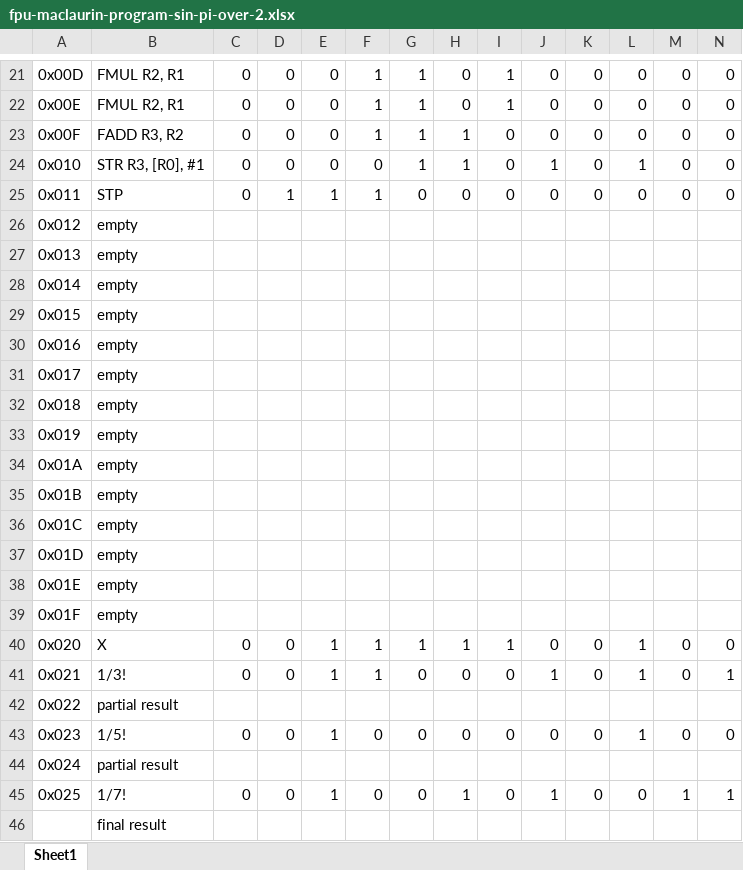
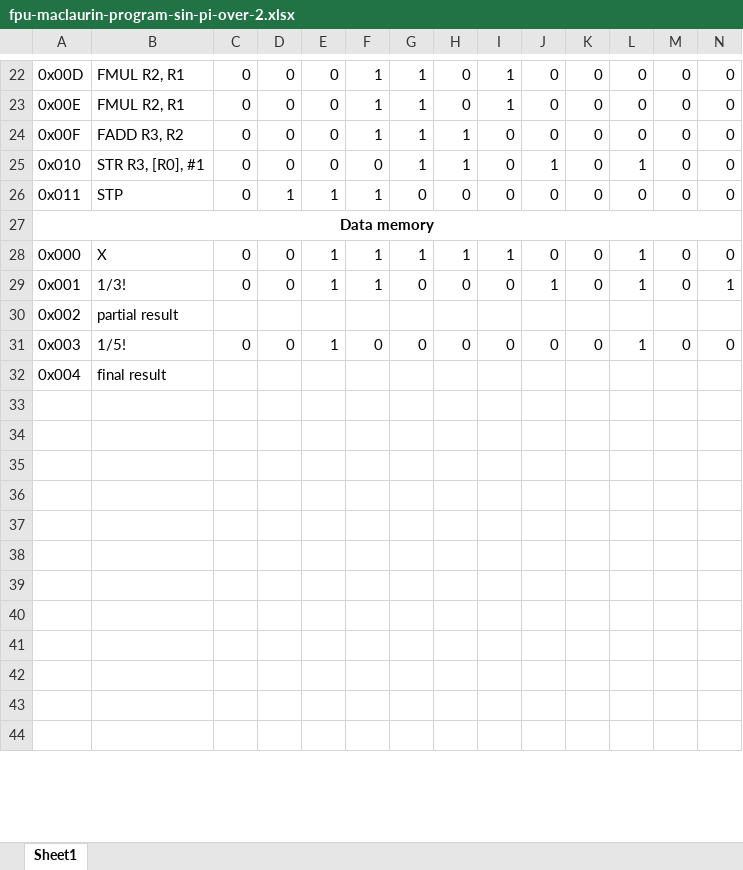
Before and after one commit to MPVP-Code/MPVPCR-CPU, an Excel workbook: programs/fpu-maclaurin-program-sin-pi-over-2.xlsx, sheet Sheet1, drawn as a sheet; only a part is shown, gaps mark what is left out; values as stored, in another font and other column widths than the file's, no borders; removed rows and columns are numbered as before the commit, all else as after; rows hold the shown columns only; the diff covers the shown part only; the diff names each change by its address in the sheet, - before the commit and + after, or states it on an @@ line.

```diff
--- a/programs/fpu-maclaurin-program-sin-pi-over-2.xlsx (sheet Sheet1)
+++ b/programs/fpu-maclaurin-program-sin-pi-over-2.xlsx (sheet Sheet1)
-row 26: 0x012 | empty
-row 27: 0x013 | empty
-row 28: 0x014 | empty
-row 29: 0x015 | empty
-row 30: 0x016 | empty
-row 31: 0x017 | empty
-row 32: 0x018 | empty
-row 33: 0x019 | empty
-row 34: 0x01A | empty
-row 35: 0x01B | empty
-row 36: 0x01C | empty
-row 37: 0x01D | empty
-row 38: 0x01E | empty
-row 39: 0x01F | empty
+row 27: Data memory
-A28: 0x020
+A28: 0x000
-A29: 0x021
+A29: 0x001
-A30: 0x022
+A30: 0x002
-A31: 0x023
+A31: 0x003
+row 32: 0x004 | final result
-row 33: 0x024 | partial result
+row 33: (empty)
-row 34: 0x025 | 1/7! | 0 | 0 | 1 | 0 | 0 | 1 | 0 | 1 | 0 | 0 | 1 | 1
+row 34: (empty)
-row 35:  | final result
+row 35: (empty)
+row 36: (empty)
+row 37: (empty)
+row 38: (empty)
+row 39: (empty)
+row 40: (empty)
+row 41: (empty)
+row 42: (empty)
+row 43: (empty)
+row 44: (empty)
```
Also changed, not shown: 4 added rows and 5 edited cells elsewhere in this sheet, formulas that keep their value, programs/fpu-maclaurin-program-sin-pi-over-4.xlsx, 50 other files.
